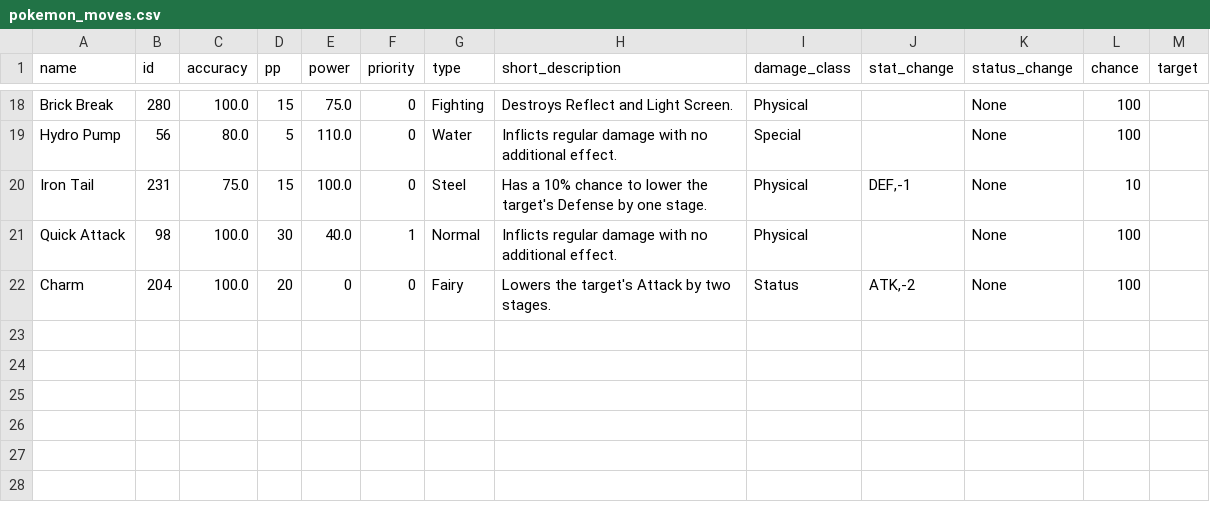
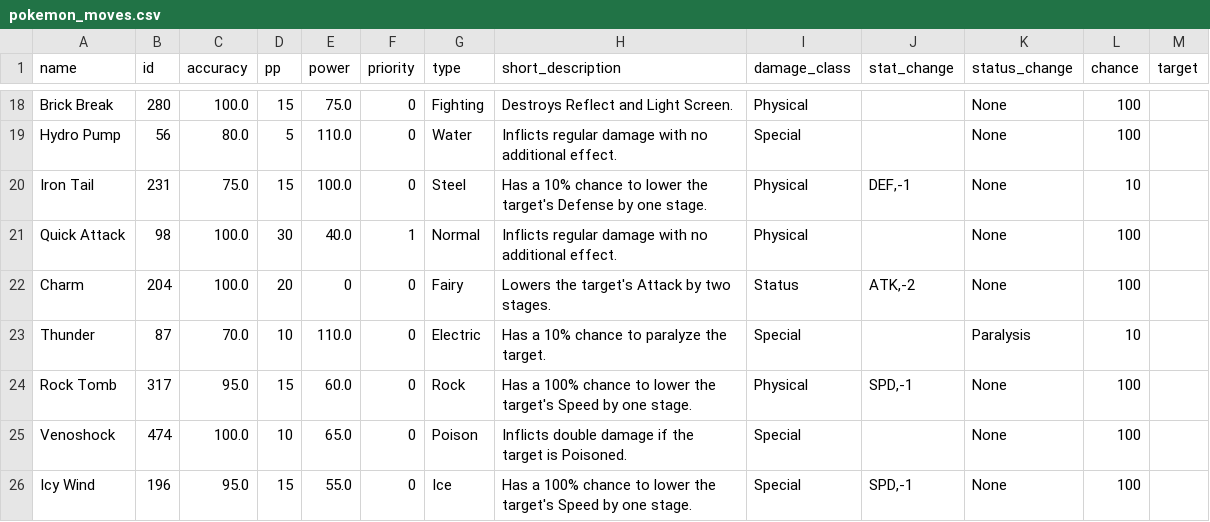
Before and after one commit to Sonix-bit/pokemon-battle, a CSV file: data_files_subset/pokemon_moves.csv, drawn as a sheet; only a part is shown, gaps mark what is left out.

```diff
--- a/data_files_subset/pokemon_moves.csv
+++ b/data_files_subset/pokemon_moves.csv
@@ -22 +22,5 @@ Quick Attack,98,100.0,30,40.0,1,Normal,Inflicts regular damage with no additiona
 Charm,204,100.0,20,0,0,Fairy,Lowers the target's Attack by two stages.,Status,"ATK,-2",None,100
+Thunder,87,70.0,10,110.0,0,Electric,Has a 10% chance to paralyze the target.,Special,"",Paralysis,10
+Rock Tomb,317,95.0,15,60.0,0,Rock,Has a 100% chance to lower the target's Speed by one stage.,Physical,"SPD,-1",None,100
+Venoshock,474,100.0,10,65.0,0,Poison,Inflicts double damage if the target is Poisoned.,Special,"",None,100
+Icy Wind,196,95.0,15,55.0,0,Ice,Has a 100% chance to lower the target's Speed by one stage.,Special,"SPD,-1",None,100
```
Also changed, not shown: 7 other files.
